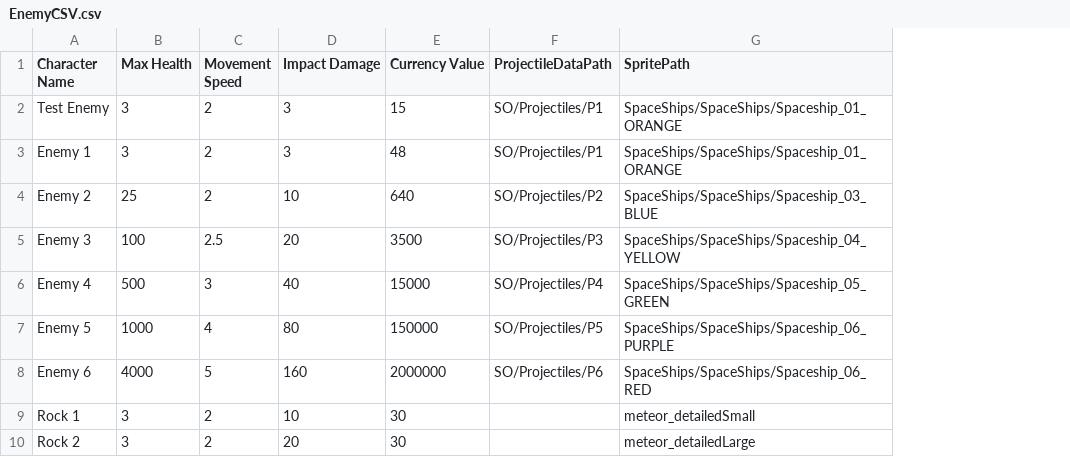
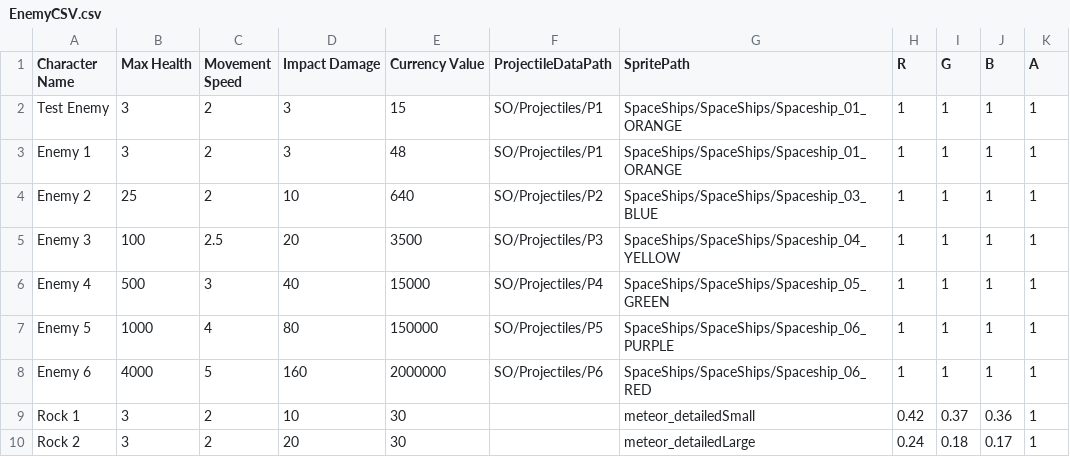
Before and after one commit to pkplonker/PlanetDefense, a CSV file: Assets/Editor/CSVs/EnemyCSV.csv, drawn as a sheet; the diff names each change by its address in the sheet, - before the commit and + after, or states it on an @@ line.

```diff
--- a/Assets/Editor/CSVs/EnemyCSV.csv
+++ b/Assets/Editor/CSVs/EnemyCSV.csv
+column H (R), rows 2-10: 1 | 1 | 1 | 1 | 1 | 1 | 1 | 0.42 | 0.24
+column I (G), rows 2-10: 1 | 1 | 1 | 1 | 1 | 1 | 1 | 0.37 | 0.18
+column J (B), rows 2-10: 1 | 1 | 1 | 1 | 1 | 1 | 1 | 0.36 | 0.17
+column K (A), rows 2-10: all 1
```
Also changed, not shown: 17 other files.
